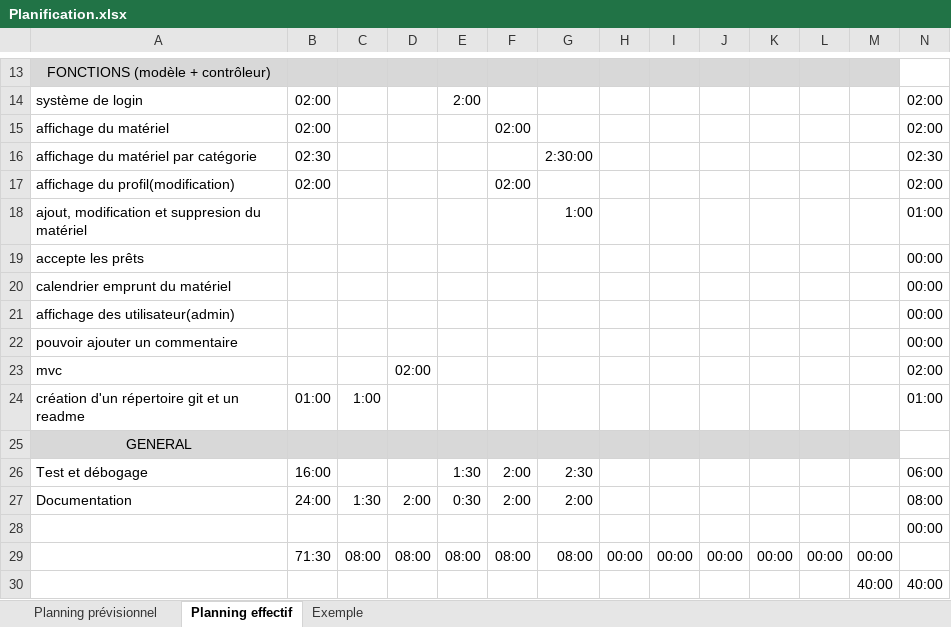
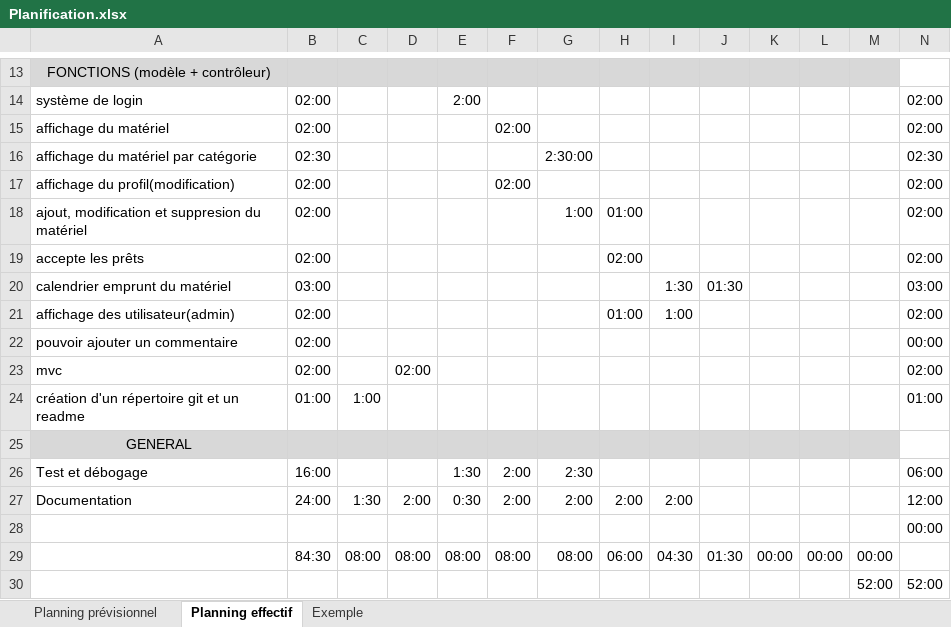
Before and after one commit to azrod2K/Matos, an Excel workbook: Planification.xlsx, sheet Planning effectif, drawn as a sheet; only a part is shown, gaps mark what is left out; values as stored, in another font and other column widths than the file's, no borders; conditional formats not drawn; removed rows and columns are numbered as before the commit, all else as after; the diff names each change by its address in the sheet, - before the commit and + after, or states it on an @@ line.

Commit message:
Update Planification.xlsx

```diff
--- a/Planification.xlsx (sheet Planning effectif)
+++ b/Planification.xlsx (sheet Planning effectif)
-B18:B19: (empty)
+B18:B19: 02:00
-H18: (empty)
+H18: 01:00
-N18: 01:00
+N18: 02:00
-H19: (empty)
+H19: 02:00
-N19: 00:00
+N19: 02:00
-B20: (empty)
+B20: 03:00
-I20: (empty)
+I20: 1:30
-J20: (empty)
+J20: 01:30
-N20: 00:00
+N20: 03:00
-B21:B23: (empty)
+B21:B23: 02:00
-H21: (empty)
+H21: 01:00
-I21: (empty)
+I21: 1:00
-N21: 00:00
+N21: 02:00
-H27: (empty)
+H27: 2:00
-I27: (empty)
+I27: 2:00
-N27: 08:00
+N27: 12:00
-B29: 71:30
+B29: 84:30
-H29: 00:00
+H29: 06:00
-I29: 00:00
+I29: 04:30
-J29: 00:00
+J29: 01:30
-row 30:  |  |  |  |  |  |  |  |  |  |  |  | 40:00 | 40:00
+row 30:  |  |  |  |  |  |  |  |  |  |  |  | 52:00 | 52:00
```
